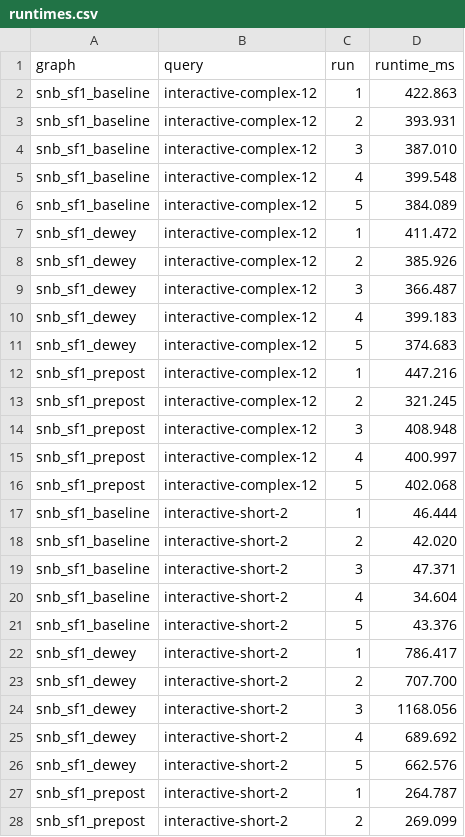
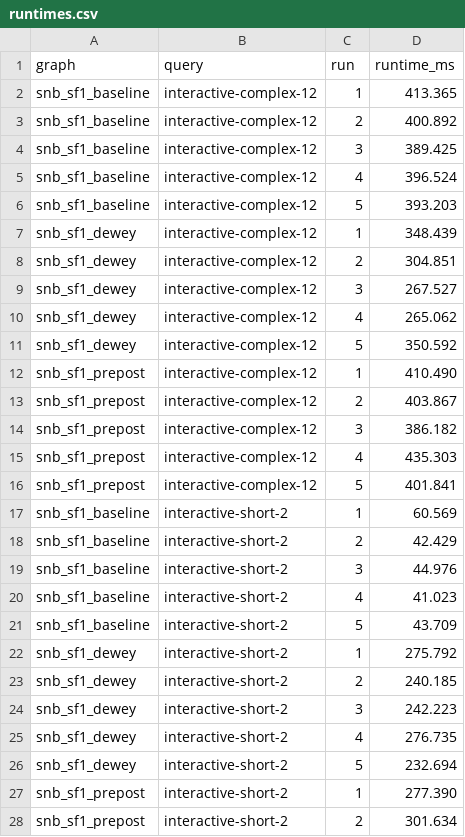
Before and after one commit to sdbs-uni-p/trees-in-graphs, a CSV file: results/kuzu_ldbc/paper_results/runtimes.csv, drawn as a sheet; only a part is shown; the diff covers the shown part only.

Commit message:
Fix Kuzu LDBC queries and refresh paper results

```diff
--- a/results/kuzu_ldbc/paper_results/runtimes.csv
+++ b/results/kuzu_ldbc/paper_results/runtimes.csv
@@ -1,28 +1,28 @@
 graph,query,run,runtime_ms
-snb_sf1_baseline,interactive-complex-12,1,422.863
-snb_sf1_baseline,interactive-complex-12,2,393.931
-snb_sf1_baseline,interactive-complex-12,3,387.010
-snb_sf1_baseline,interactive-complex-12,4,399.548
-snb_sf1_baseline,interactive-complex-12,5,384.089
-snb_sf1_dewey,interactive-complex-12,1,411.472
-snb_sf1_dewey,interactive-complex-12,2,385.926
-snb_sf1_dewey,interactive-complex-12,3,366.487
-snb_sf1_dewey,interactive-complex-12,4,399.183
-snb_sf1_dewey,interactive-complex-12,5,374.683
-snb_sf1_prepost,interactive-complex-12,1,447.216
-snb_sf1_prepost,interactive-complex-12,2,321.245
-snb_sf1_prepost,interactive-complex-12,3,408.948
-snb_sf1_prepost,interactive-complex-12,4,400.997
-snb_sf1_prepost,interactive-complex-12,5,402.068
-snb_sf1_baseline,interactive-short-2,1,46.444
-snb_sf1_baseline,interactive-short-2,2,42.020
-snb_sf1_baseline,interactive-short-2,3,47.371
-snb_sf1_baseline,interactive-short-2,4,34.604
-snb_sf1_baseline,interactive-short-2,5,43.376
-snb_sf1_dewey,interactive-short-2,1,786.417
-snb_sf1_dewey,interactive-short-2,2,707.700
-snb_sf1_dewey,interactive-short-2,3,1168.056
-snb_sf1_dewey,interactive-short-2,4,689.692
-snb_sf1_dewey,interactive-short-2,5,662.576
-snb_sf1_prepost,interactive-short-2,1,264.787
-snb_sf1_prepost,interactive-short-2,2,269.099
+snb_sf1_baseline,interactive-complex-12,1,413.365
+snb_sf1_baseline,interactive-complex-12,2,400.892
+snb_sf1_baseline,interactive-complex-12,3,389.425
+snb_sf1_baseline,interactive-complex-12,4,396.524
+snb_sf1_baseline,interactive-complex-12,5,393.203
+snb_sf1_dewey,interactive-complex-12,1,348.439
+snb_sf1_dewey,interactive-complex-12,2,304.851
+snb_sf1_dewey,interactive-complex-12,3,267.527
+snb_sf1_dewey,interactive-complex-12,4,265.062
+snb_sf1_dewey,interactive-complex-12,5,350.592
+snb_sf1_prepost,interactive-complex-12,1,410.490
+snb_sf1_prepost,interactive-complex-12,2,403.867
+snb_sf1_prepost,interactive-complex-12,3,386.182
+snb_sf1_prepost,interactive-complex-12,4,435.303
+snb_sf1_prepost,interactive-complex-12,5,401.841
+snb_sf1_baseline,interactive-short-2,1,60.569
+snb_sf1_baseline,interactive-short-2,2,42.429
+snb_sf1_baseline,interactive-short-2,3,44.976
+snb_sf1_baseline,interactive-short-2,4,41.023
+snb_sf1_baseline,interactive-short-2,5,43.709
+snb_sf1_dewey,interactive-short-2,1,275.792
+snb_sf1_dewey,interactive-short-2,2,240.185
+snb_sf1_dewey,interactive-short-2,3,242.223
+snb_sf1_dewey,interactive-short-2,4,276.735
+snb_sf1_dewey,interactive-short-2,5,232.694
+snb_sf1_prepost,interactive-short-2,1,277.390
+snb_sf1_prepost,interactive-short-2,2,301.634
```
Also changed, not shown: 18 edited cells elsewhere in this file, 12 other files.
